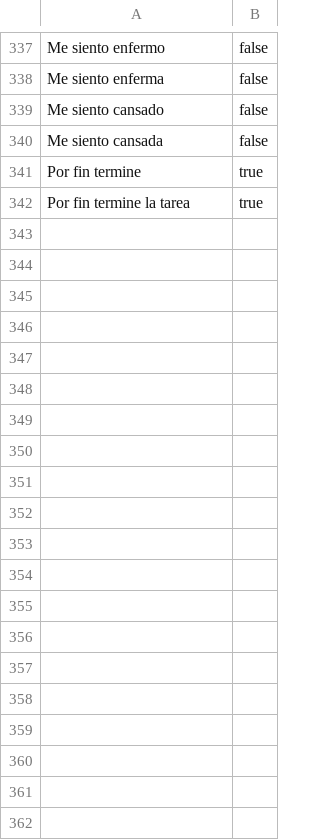
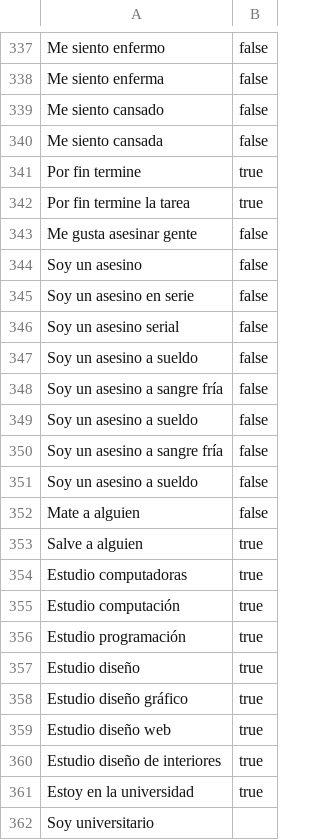
Before and after one commit to DairaDoo/SentimentScope-API, a CSV file: Data/sentiment.csv, drawn as a sheet; only a part is shown, gaps mark what is left out; the diff names each change by its address in the sheet, - before the commit and + after, or states it on an @@ line.

Commit message:
Más data

```diff
--- a/Data/sentiment.csv
+++ b/Data/sentiment.csv
+row 343: Me gusta asesinar gente | false
+row 344: Soy un asesino | false
+row 345: Soy un asesino en serie | false
+row 346: Soy un asesino serial | false
+row 347: Soy un asesino a sueldo | false
+row 348: Soy un asesino a sangre fría | false
+row 349: Soy un asesino a sueldo | false
+row 350: Soy un asesino a sangre fría | false
+row 351: Soy un asesino a sueldo | false
+row 352: Mate a alguien | false
+row 353: Salve a alguien | true
+row 354: Estudio computadoras | true
+row 355: Estudio computación | true
+row 356: Estudio programación | true
+row 357: Estudio diseño | true
+row 358: Estudio diseño gráfico | true
+row 359: Estudio diseño web | true
+row 360: Estudio diseño de interiores | true
+row 361: Estoy en la universidad | true
+row 362: Soy universitario
```
Also changed, not shown: 20 other files.
